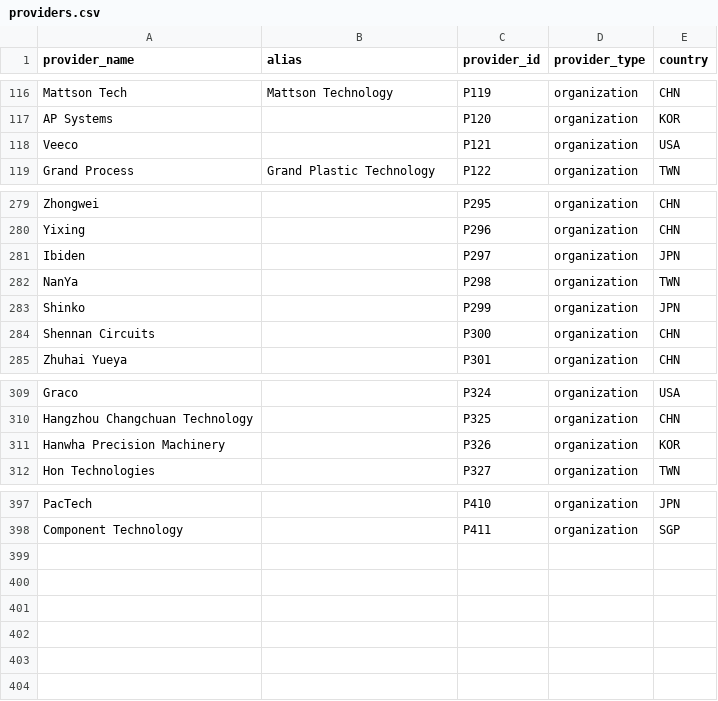
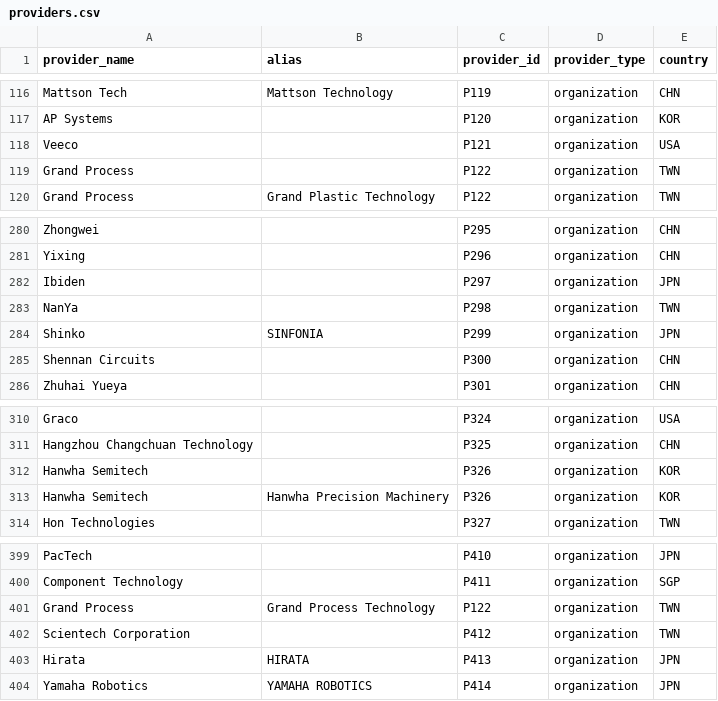
Before and after one commit to georgetown-cset/eto-chip-explorer, a CSV file: data/providers.csv, drawn as a sheet; only a part is shown, gaps mark what is left out.

```diff
--- a/data/providers.csv
+++ b/data/providers.csv
@@ -118,2 +118,3 @@ AP Systems,,P120,organization,KOR
 Veeco,,P121,organization,USA
+Grand Process,,P122,organization,TWN
 Grand Process,Grand Plastic Technology,P122,organization,TWN
@@ -282,3 +283,3 @@ Ibiden,,P297,organization,JPN
 NanYa,,P298,organization,TWN
-Shinko,,P299,organization,JPN
+Shinko,SINFONIA,P299,organization,JPN
 Shennan Circuits,,P300,organization,CHN
@@ -310,3 +311,4 @@ Graco,,P324,organization,USA
 Hangzhou Changchuan Technology,,P325,organization,CHN
-Hanwha Precision Machinery,,P326,organization,KOR
+Hanwha Semitech,,P326,organization,KOR
+Hanwha Semitech,Hanwha Precision Machinery,P326,organization,KOR
 Hon Technologies,,P327,organization,TWN
@@ -398 +400,5 @@ PacTech,,P410,organization,JPN
 Component Technology,,P411,organization,SGP
+Grand Process,Grand Process Technology,P122,organization,TWN
+Scientech Corporation,,P412,organization,TWN
+Hirata,HIRATA,P413,organization,JPN
+Yamaha Robotics,YAMAHA ROBOTICS,P414,organization,JPN
```
Also changed, not shown: data/inputs.csv, data/provision.csv.
